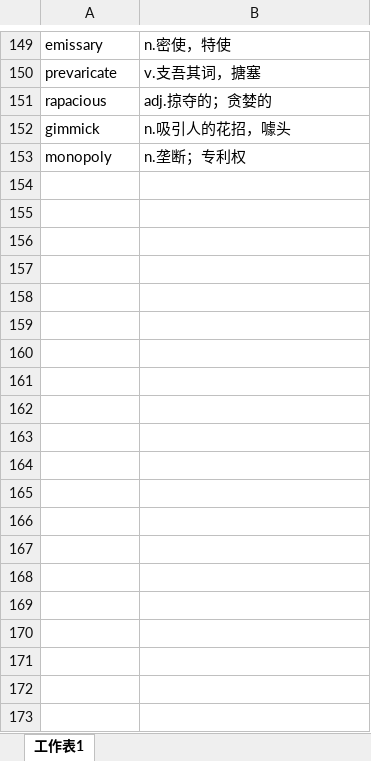
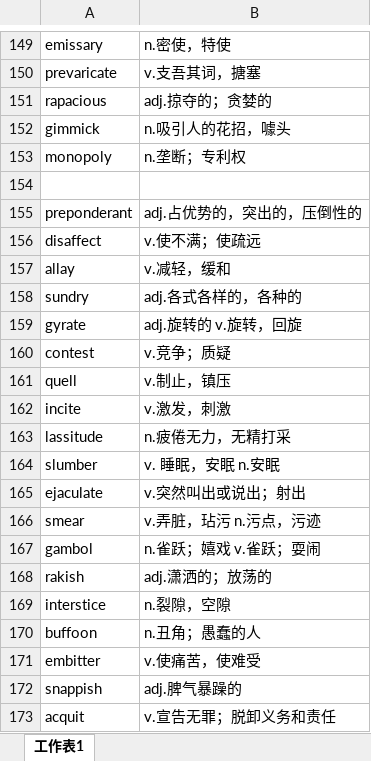
Before and after one commit to xiangkang/gre_vocabulary, an Excel workbook: partIII-addition.xlsx, sheet 工作表1, drawn as a sheet; only a part is shown, gaps mark what is left out; values as stored, in another font and other column widths than the file's, no borders; the diff covers the shown part only; the diff names each change by its address in the sheet, - before the commit and + after, or states it on an @@ line.

Commit message:
update

```diff
--- a/partIII-addition.xlsx (sheet 工作表1)
+++ b/partIII-addition.xlsx (sheet 工作表1)
+row 154: (empty)
+row 155: preponderant | adj.占优势的，突出的，压倒性的
+row 156: disaffect | v.使不满；使疏远
+row 157: allay | v.减轻，缓和
+row 158: sundry | adj.各式各样的，各种的
+row 159: gyrate | adj.旋转的 v.旋转，回旋
+row 160: contest | v.竞争；质疑
+row 161: quell | v.制止，镇压
+row 162: incite | v.激发，刺激
+row 163: lassitude | n.疲倦无力，无精打采
+row 164: slumber | v. 睡眠，安眠 n.安眠
+row 165: ejaculate | v.突然叫出或说出；射出
+row 166: smear | v.弄脏，玷污 n.污点，污迹
+row 167: gambol | n.雀跃；嬉戏 v.雀跃；耍闹
+row 168: rakish | adj.潇洒的；放荡的
+row 169: interstice | n.裂隙，空隙
+row 170: buffoon | n.丑角；愚蠢的人
+row 171: embitter | v.使痛苦，使难受
+row 172: snappish | adj.脾气暴躁的
+row 173: acquit | v.宣告无罪；脱卸义务和责任
```
Also changed, not shown: 133 added rows elsewhere in this sheet.
